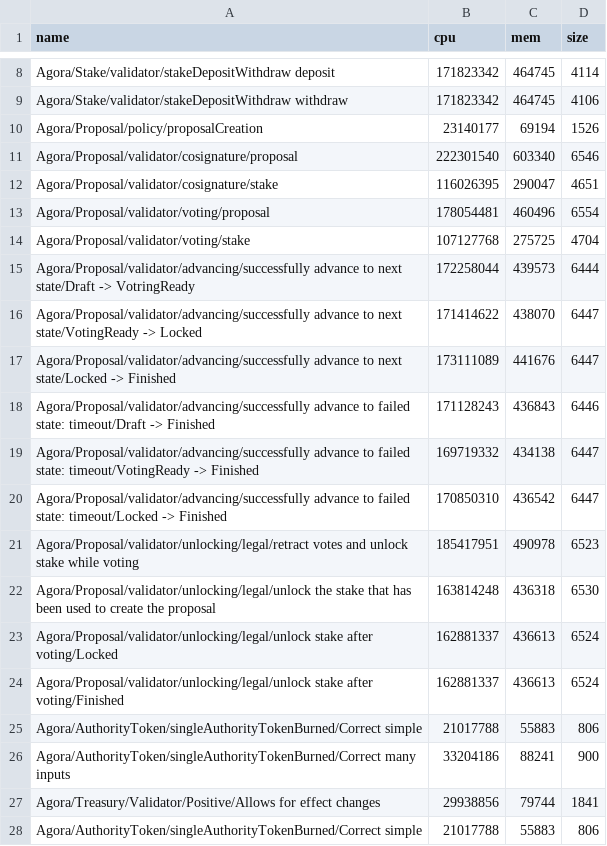
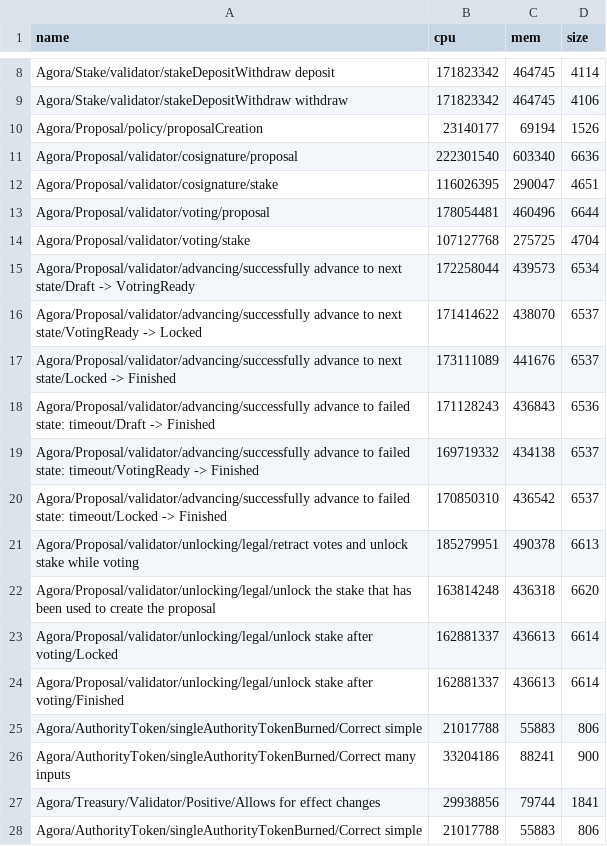
Before and after one commit to Liqwid-Labs/agora, a CSV file: bench.csv, drawn as a sheet; only a part is shown, gaps mark what is left out.

```diff
--- a/bench.csv
+++ b/bench.csv
@@ -10,16 +10,16 @@ Agora/Stake/validator/stakeDepositWithdraw withdraw,171823342,464745,4106
 Agora/Proposal/policy/proposalCreation,23140177,69194,1526
-Agora/Proposal/validator/cosignature/proposal,222301540,603340,6546
+Agora/Proposal/validator/cosignature/proposal,222301540,603340,6636
 Agora/Proposal/validator/cosignature/stake,116026395,290047,4651
-Agora/Proposal/validator/voting/proposal,178054481,460496,6554
+Agora/Proposal/validator/voting/proposal,178054481,460496,6644
 Agora/Proposal/validator/voting/stake,107127768,275725,4704
-Agora/Proposal/validator/advancing/successfully advance to next state/Draft -> VotringReady,172258044,439573,6444
-Agora/Proposal/validator/advancing/successfully advance to next state/VotingReady -> Locked,171414622,438070,6447
-Agora/Proposal/validator/advancing/successfully advance to next state/Locked -> Finished,173111089,441676,6447
-Agora/Proposal/validator/advancing/successfully advance to failed state: timeout/Draft -> Finished,171128243,436843,6446
-Agora/Proposal/validator/advancing/successfully advance to failed state: timeout/VotingReady -> Finished,169719332,434138,6447
-Agora/Proposal/validator/advancing/successfully advance to failed state: timeout/Locked -> Finished,170850310,436542,6447
-Agora/Proposal/validator/unlocking/legal/retract votes and unlock stake while voting,185417951,490978,6523
-Agora/Proposal/validator/unlocking/legal/unlock the stake that has been used to create the proposal,163814248,436318,6530
-Agora/Proposal/validator/unlocking/legal/unlock stake after voting/Locked,162881337,436613,6524
-Agora/Proposal/validator/unlocking/legal/unlock stake after voting/Finished,162881337,436613,6524
+Agora/Proposal/validator/advancing/successfully advance to next state/Draft -> VotringReady,172258044,439573,6534
+Agora/Proposal/validator/advancing/successfully advance to next state/VotingReady -> Locked,171414622,438070,6537
+Agora/Proposal/validator/advancing/successfully advance to next state/Locked -> Finished,173111089,441676,6537
+Agora/Proposal/validator/advancing/successfully advance to failed state: timeout/Draft -> Finished,171128243,436843,6536
+Agora/Proposal/validator/advancing/successfully advance to failed state: timeout/VotingReady -> Finished,169719332,434138,6537
+Agora/Proposal/validator/advancing/successfully advance to failed state: timeout/Locked -> Finished,170850310,436542,6537
+Agora/Proposal/validator/unlocking/legal/retract votes and unlock stake while voting,185279951,490378,6613
+Agora/Proposal/validator/unlocking/legal/unlock the stake that has been used to create the proposal,163814248,436318,6620
+Agora/Proposal/validator/unlocking/legal/unlock stake after voting/Locked,162881337,436613,6614
+Agora/Proposal/validator/unlocking/legal/unlock stake after voting/Finished,162881337,436613,6614
 Agora/AuthorityToken/singleAuthorityTokenBurned/Correct simple,21017788,55883,806
```
Also changed, not shown: 3 other files.
